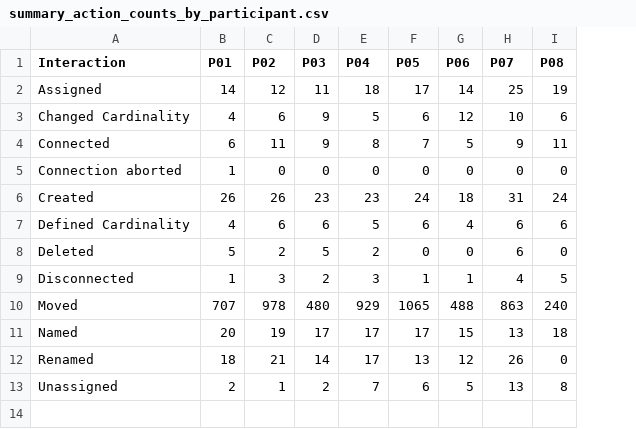
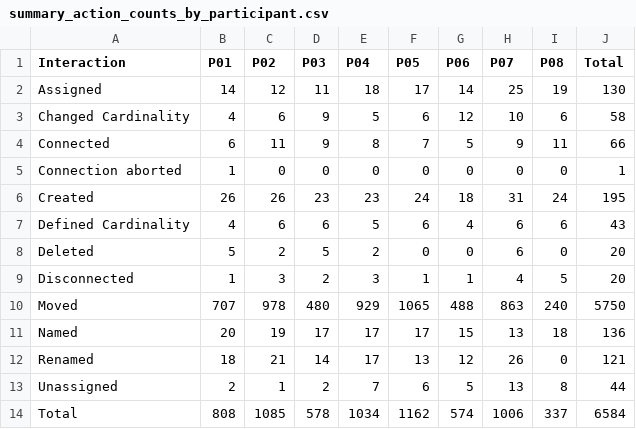
Before and after one commit to reporeadyai/TOOL_interaction_log, a CSV file: gemini/fast/summary_action_counts_by_participant.csv, drawn as a sheet; the diff names each change by its address in the sheet, - before the commit and + after, or states it on an @@ line.

```diff
--- a/gemini/fast/summary_action_counts_by_participant.csv
+++ b/gemini/fast/summary_action_counts_by_participant.csv
+column J (Total), rows 2-13: 130 | 58 | 66 | 1 | 195 | 43 | 20 | 20 | 5750 | 136 | 121 | 44
+row 14: Total | 808 | 1085 | 578 | 1034 | 1162 | 574 | 1006 | 337 | 6584
```
Also changed, not shown: gemini/pro/summary_action_counts_by_participant.csv, gemini/thinking/summary_action_counts_by_participant.csv, 16 other files.
